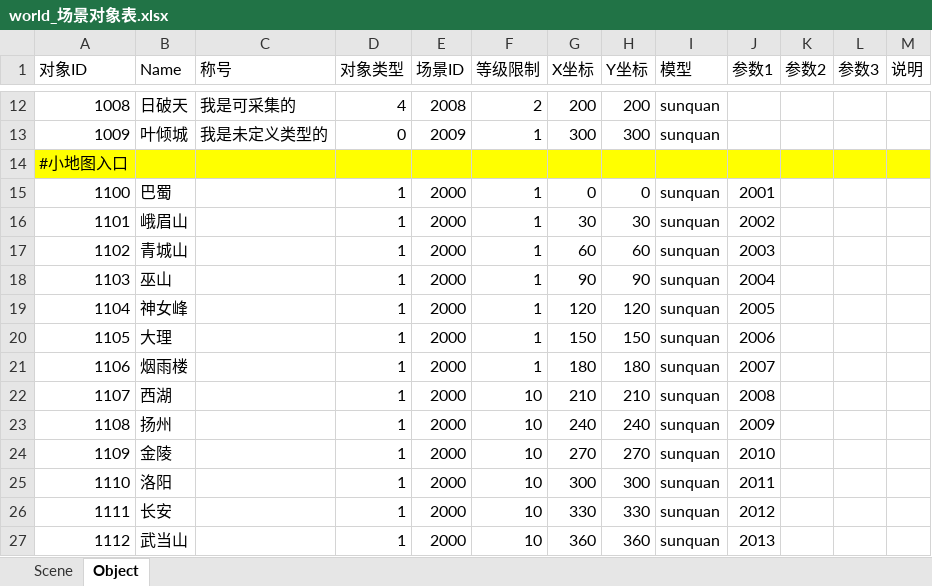
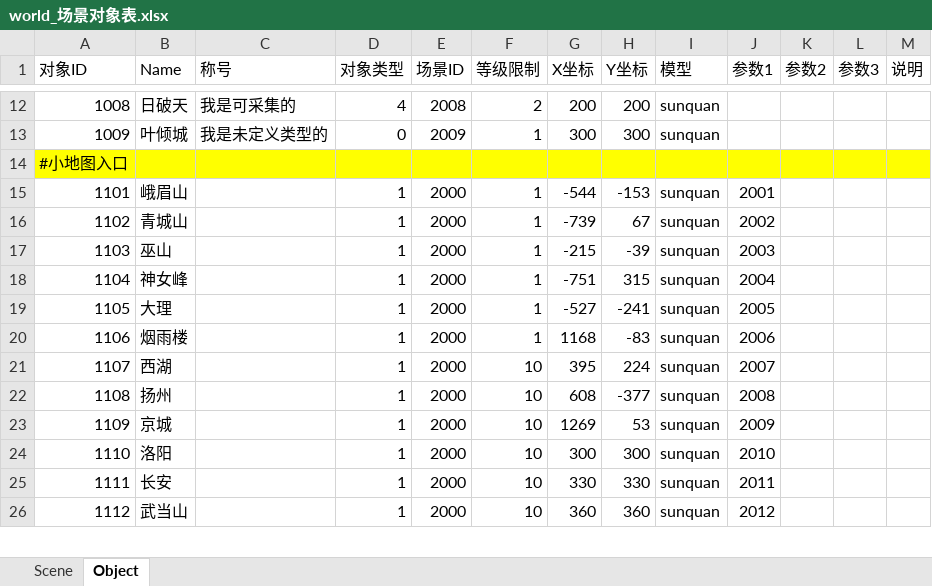
Before and after one commit to preboy/gworld, an Excel workbook: plan/excel/world_场景对象表.xlsx, sheet Object, drawn as a sheet; only a part is shown, gaps mark what is left out; values as stored, in another font and other column widths than the file's, no borders; removed rows and columns are numbered as before the commit, all else as after; the diff covers the shown part only; the diff names each change by its address in the sheet, - before the commit and + after, or states it on an @@ line.

Commit message:
world

```diff
--- a/plan/excel/world_场景对象表.xlsx (sheet Object)
+++ b/plan/excel/world_场景对象表.xlsx (sheet Object)
-row 15: 1100 | 巴蜀 |  | 1 | 2000 | 1 | 0 | 0 | sunquan | 2001
-G15 (X坐标): 30
+G15 (X坐标): -544
-H15 (Y坐标): 30
+H15 (Y坐标): -153
-J15 (参数1): 2002
+J15 (参数1): 2001
-G16 (X坐标): 60
+G16 (X坐标): -739
-H16 (Y坐标): 60
+H16 (Y坐标): 67
-J16 (参数1): 2003
+J16 (参数1): 2002
-G17 (X坐标): 90
+G17 (X坐标): -215
-H17 (Y坐标): 90
+H17 (Y坐标): -39
-J17 (参数1): 2004
+J17 (参数1): 2003
-G18 (X坐标): 120
+G18 (X坐标): -751
-H18 (Y坐标): 120
+H18 (Y坐标): 315
-J18 (参数1): 2005
+J18 (参数1): 2004
-G19 (X坐标): 150
+G19 (X坐标): -527
-H19 (Y坐标): 150
+H19 (Y坐标): -241
-J19 (参数1): 2006
+J19 (参数1): 2005
-G20 (X坐标): 180
+G20 (X坐标): 1168
-H20 (Y坐标): 180
+H20 (Y坐标): -83
-J20 (参数1): 2007
+J20 (参数1): 2006
-G21 (X坐标): 210
+G21 (X坐标): 395
-H21 (Y坐标): 210
+H21 (Y坐标): 224
-J21 (参数1): 2008
+J21 (参数1): 2007
-G22 (X坐标): 240
+G22 (X坐标): 608
-H22 (Y坐标): 240
+H22 (Y坐标): -377
-J22 (参数1): 2009
+J22 (参数1): 2008
-B23 (Name): 金陵
+B23 (Name): 京城
-G23 (X坐标): 270
+G23 (X坐标): 1269
-H23 (Y坐标): 270
+H23 (Y坐标): 53
-J23 (参数1): 2010
+J23 (参数1): 2009
-J24 (参数1): 2011
+J24 (参数1): 2010
-J25 (参数1): 2012
+J25 (参数1): 2011
-J26 (参数1): 2013
+J26 (参数1): 2012
```
Also changed, not shown: 22 edited cells elsewhere in this sheet, sheet Scene, 2 other files.
